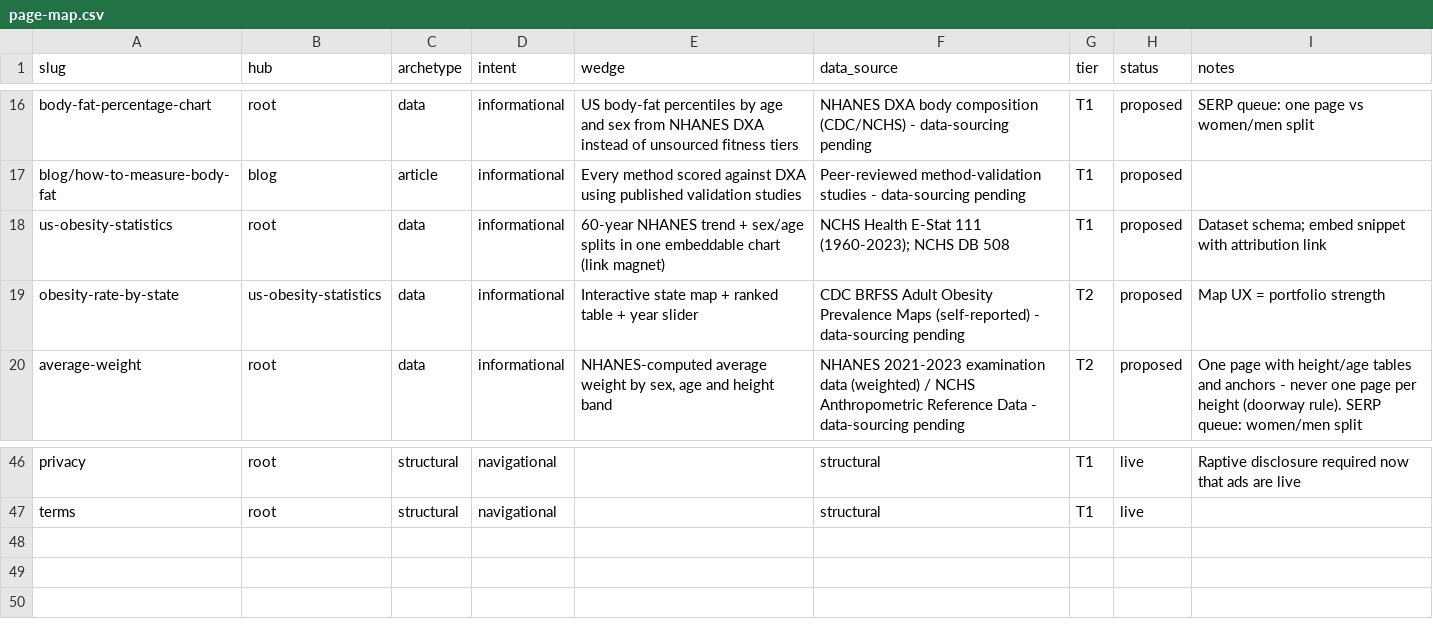
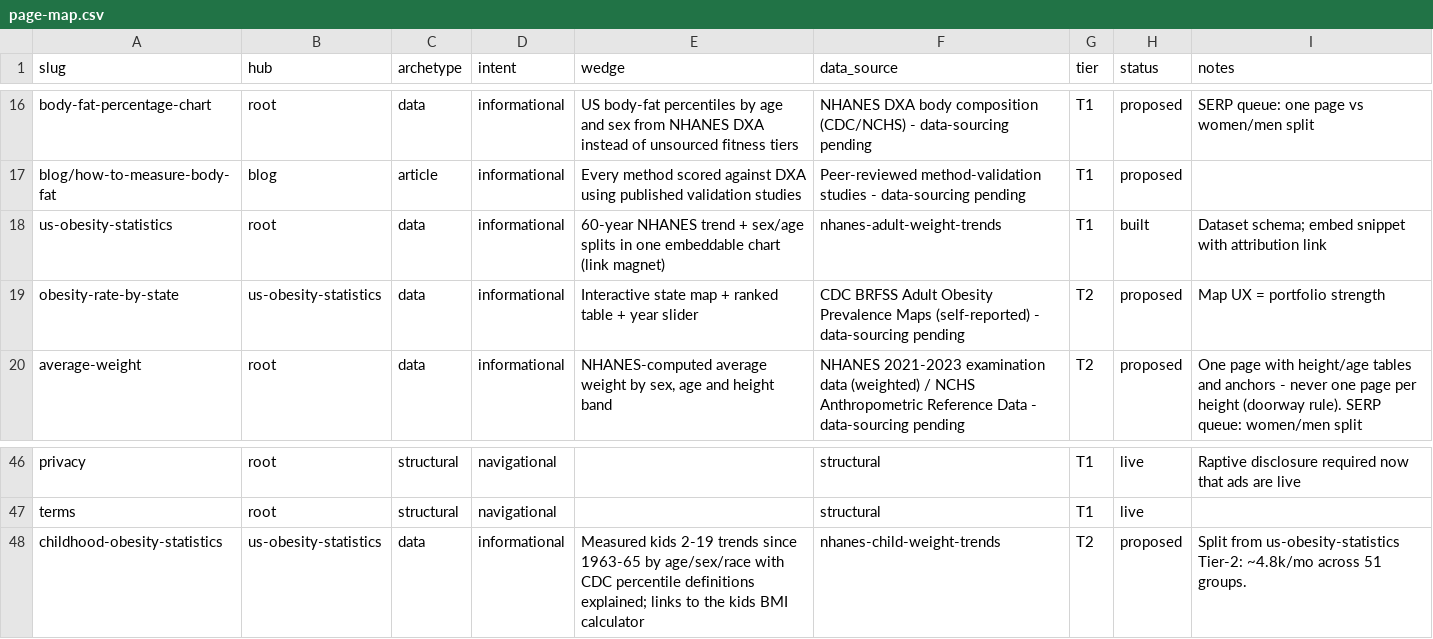
Before and after one commit to Mapstor/calculatemybmi, a CSV file: research/page-map.csv, drawn as a sheet; only a part is shown, gaps mark what is left out.

Commit message:
feat: /us-obesity-statistics/ — NHANES 1960–2023 stats page, CSV dataset, embeddable chart; Tier-2 ledger merge

```diff
--- a/research/page-map.csv
+++ b/research/page-map.csv
@@ -17,3 +17,3 @@ body-fat-percentage-chart,root,data,informational,US body-fat percentiles by age
 blog/how-to-measure-body-fat,blog,article,informational,Every method scored against DXA using published validation studies,Peer-reviewed method-validation studies - data-sourcing pending,T1,proposed,
-us-obesity-statistics,root,data,informational,60-year NHANES trend + sex/age splits in one embeddable chart (link magnet),NCHS Health E-Stat 111 (1960-2023); NCHS DB 508,T1,proposed,Dataset schema; embed snippet with attribution link
+us-obesity-statistics,root,data,informational,60-year NHANES trend + sex/age splits in one embeddable chart (link magnet),nhanes-adult-weight-trends,T1,built,Dataset schema; embed snippet with attribution link
 obesity-rate-by-state,us-obesity-statistics,data,informational,Interactive state map + ranked table + year slider,CDC BRFSS Adult Obesity Prevalence Maps (self-reported) - data-sourcing pending,T2,proposed,Map UX = portfolio strength
@@ -47 +47,2 @@ privacy,root,structural,navigational,,structural,T1,live,Raptive disclosure requ
 terms,root,structural,navigational,,structural,T1,live,
+childhood-obesity-statistics,us-obesity-statistics,data,informational,Measured kids 2-19 trends since 1963-65 by age/sex/race with CDC percentile definitions explained; links to the kids BMI calculator,nhanes-child-weight-trends,T2,proposed,Split from us-obesity-statistics Tier-2: ~4.8k/mo across 51 groups.
```
Also changed, not shown: 27 other files.
